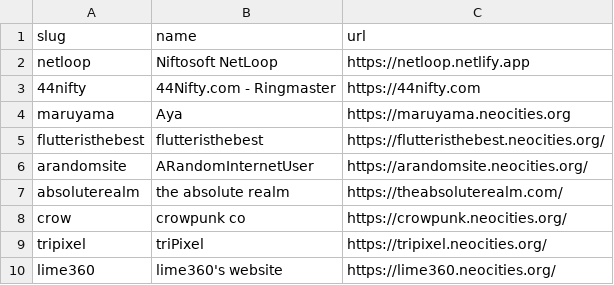
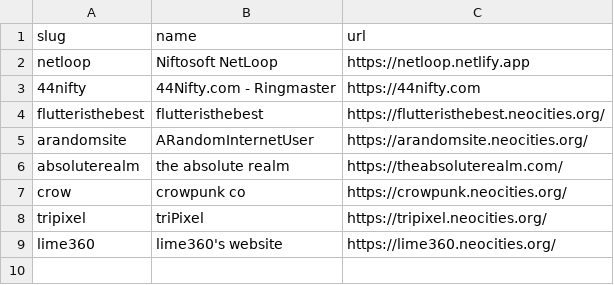
Before and after one commit to 44Nifty/NetLoop, a CSV file: _data/members.csv, drawn as a sheet.

Commit message:
Update members.csv

```diff
--- a/_data/members.csv
+++ b/_data/members.csv
@@ -3,3 +3,2 @@ netloop,"Niftosoft NetLoop",https://netloop.netlify.app
 44nifty,"44Nifty.com - Ringmaster",https://44nifty.com
-maruyama,"Aya",https://maruyama.neocities.org
 flutteristhebest,"flutteristhebest",https://flutteristhebest.neocities.org/
```
